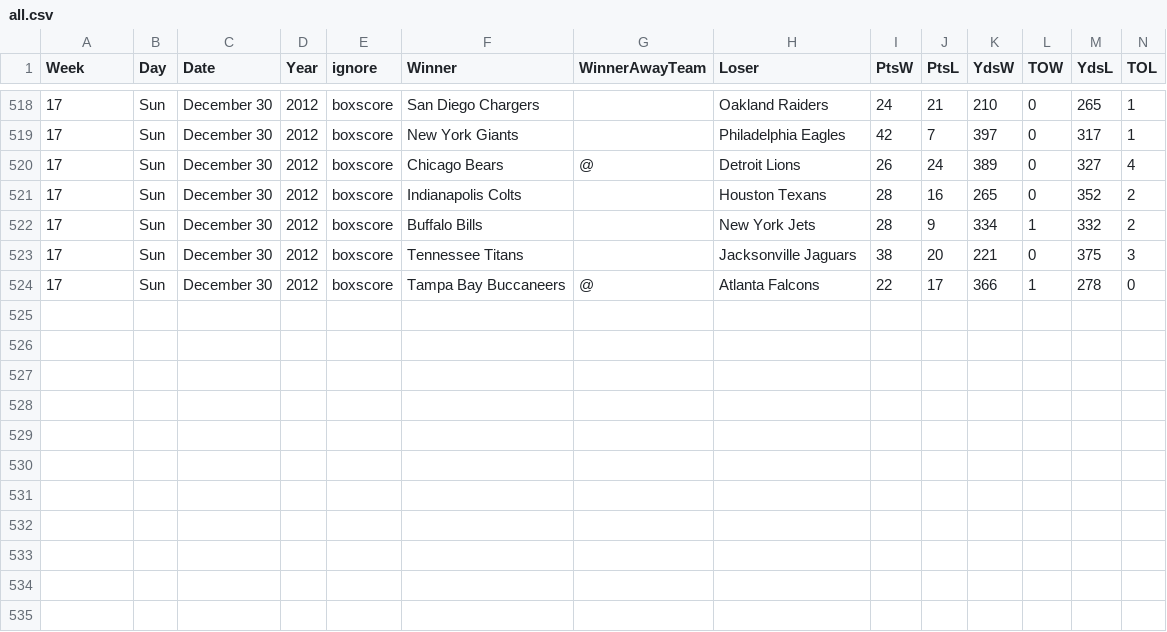
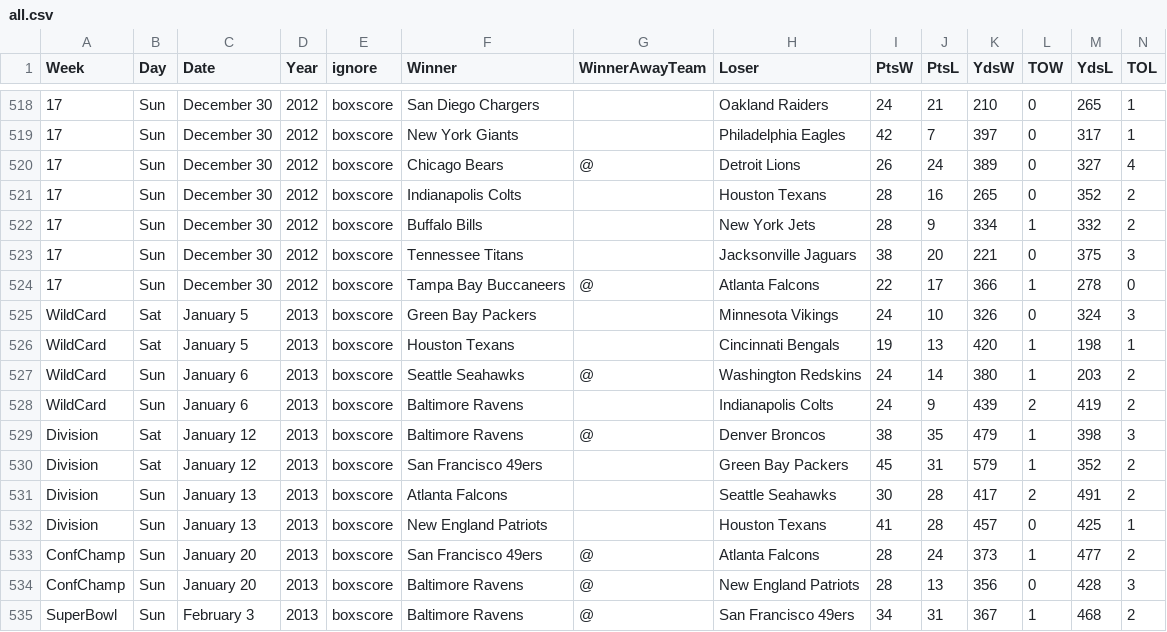
Before and after one commit to gjn/homefield, a CSV file: data/pfr/all.csv, drawn as a sheet; only a part is shown, gaps mark what is left out; the diff names each change by its address in the sheet, - before the commit and + after, or states it on an @@ line.

Commit message:
add more data and license file

```diff
--- a/data/pfr/all.csv
+++ b/data/pfr/all.csv
+row 525: WildCard | Sat | January 5 | 2013 | boxscore | Green Bay Packers |  | Minnesota Vikings | 24 | 10 | 326 | 0 | 324 | 3
+row 526: WildCard | Sat | January 5 | 2013 | boxscore | Houston Texans |  | Cincinnati Bengals | 19 | 13 | 420 | 1 | 198 | 1
+row 527: WildCard | Sun | January 6 | 2013 | boxscore | Seattle Seahawks | @ | Washington Redskins | 24 | 14 | 380 | 1 | 203 | 2
+row 528: WildCard | Sun | January 6 | 2013 | boxscore | Baltimore Ravens |  | Indianapolis Colts | 24 | 9 | 439 | 2 | 419 | 2
+row 529: Division | Sat | January 12 | 2013 | boxscore | Baltimore Ravens | @ | Denver Broncos | 38 | 35 | 479 | 1 | 398 | 3
+row 530: Division | Sat | January 12 | 2013 | boxscore | San Francisco 49ers |  | Green Bay Packers | 45 | 31 | 579 | 1 | 352 | 2
+row 531: Division | Sun | January 13 | 2013 | boxscore | Atlanta Falcons |  | Seattle Seahawks | 30 | 28 | 417 | 2 | 491 | 2
+row 532: Division | Sun | January 13 | 2013 | boxscore | New England Patriots |  | Houston Texans | 41 | 28 | 457 | 0 | 425 | 1
+row 533: ConfChamp | Sun | January 20 | 2013 | boxscore | San Francisco 49ers | @ | Atlanta Falcons | 28 | 24 | 373 | 1 | 477 | 2
+row 534: ConfChamp | Sun | January 20 | 2013 | boxscore | Baltimore Ravens | @ | New England Patriots | 28 | 13 | 356 | 0 | 428 | 3
+row 535: SuperBowl | Sun | February 3 | 2013 | boxscore | Baltimore Ravens | @ | San Francisco 49ers | 34 | 31 | 367 | 1 | 468 | 2
```
Also changed, not shown: 2 other files.
